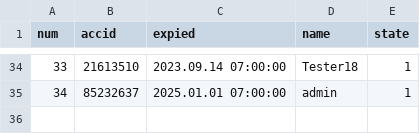
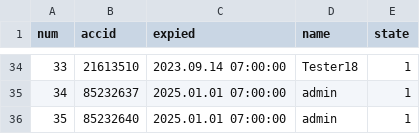
Before and after one commit to darkangelFX/TheArch, a CSV file: Lic/AAuser.csv, drawn as a sheet; only a part is shown, gaps mark what is left out; the diff names each change by its address in the sheet, - before the commit and + after, or states it on an @@ line.

Commit message:
Update AAuser.csv

```diff
--- a/Lic/AAuser.csv
+++ b/Lic/AAuser.csv
+row 36: 35 | 85232640 | 2025.01.01 07:00:00 | admin | 1
```
